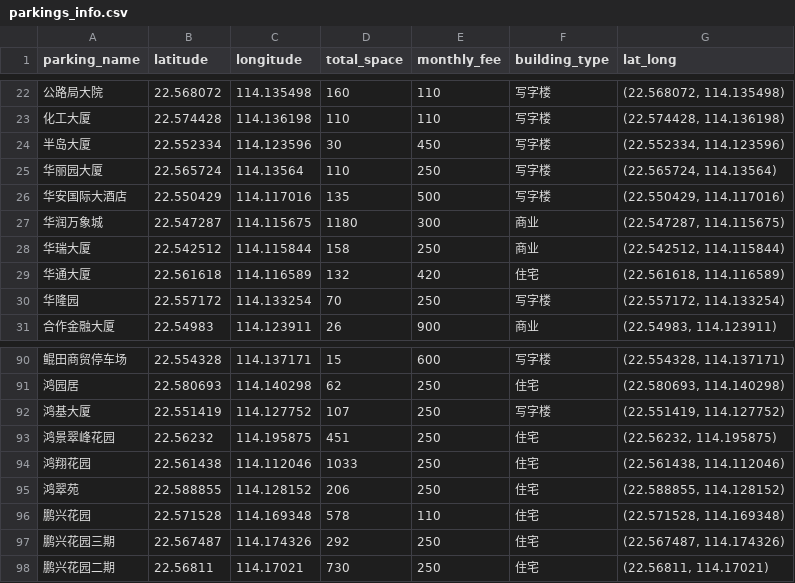
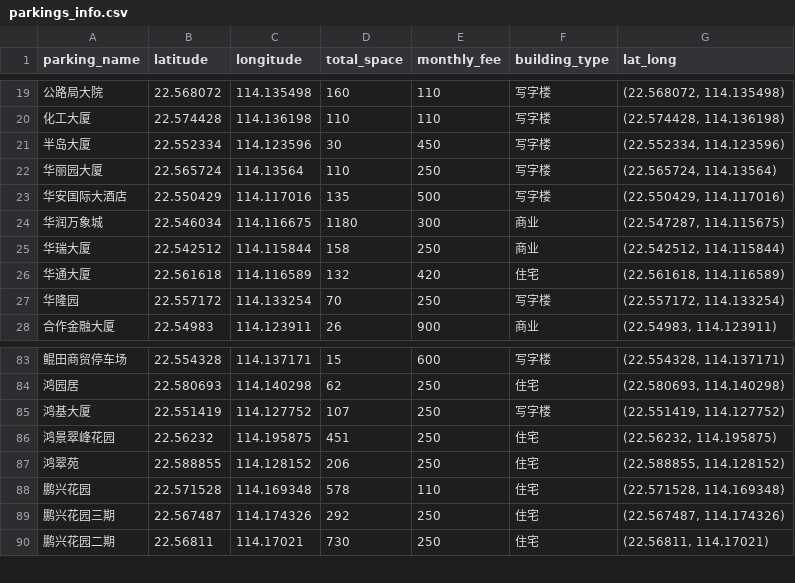
Before and after one commit to vaecole/SIAT-AUTOS-ITS, a CSV file: data/parkings_info.csv, drawn as a sheet; only a part is shown, gaps mark what is left out; the diff covers the shown part only.

```diff
--- a/data/parkings_info.csv
+++ b/data/parkings_info.csv
@@ -26,3 +23,3 @@
 华安国际大酒店,22.550429,114.117016,135,500,写字楼,"(22.550429, 114.117016)"
-华润万象城,22.547287,114.115675,1180,300,商业,"(22.547287, 114.115675)"
+华润万象城,22.546034,114.116675,1180,300,商业,"(22.547287, 114.115675)"
 华瑞大厦,22.542512,114.115844,158,250,商业,"(22.542512, 114.115844)"
@@ -93,3 +86,2 @@
 鸿景翠峰花园,22.56232,114.195875,451,250,住宅,"(22.56232, 114.195875)"
-鸿翔花园,22.561438,114.112046,1033,250,住宅,"(22.561438, 114.112046)"
 鸿翠苑,22.588855,114.128152,206,250,住宅,"(22.588855, 114.128152)"
```
Also changed, not shown: 7 removed rows elsewhere in this file, 5 other files.
